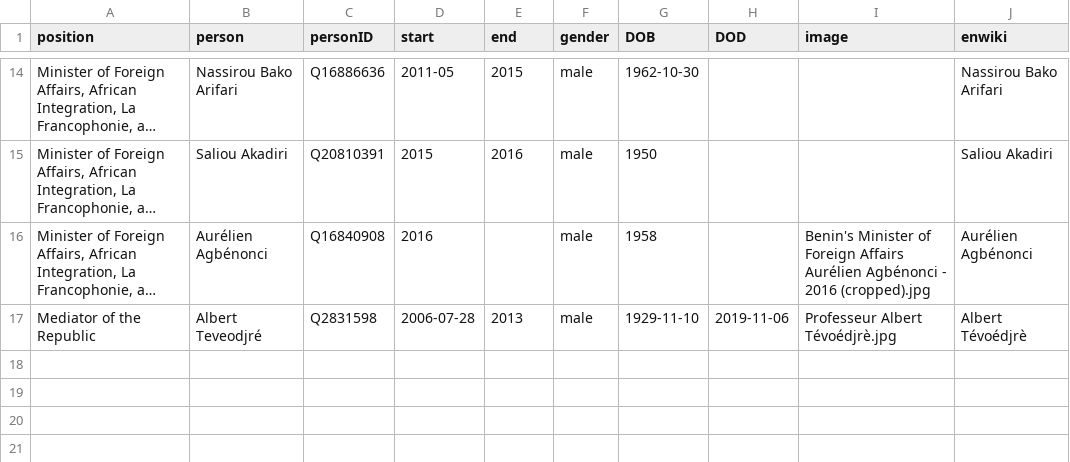
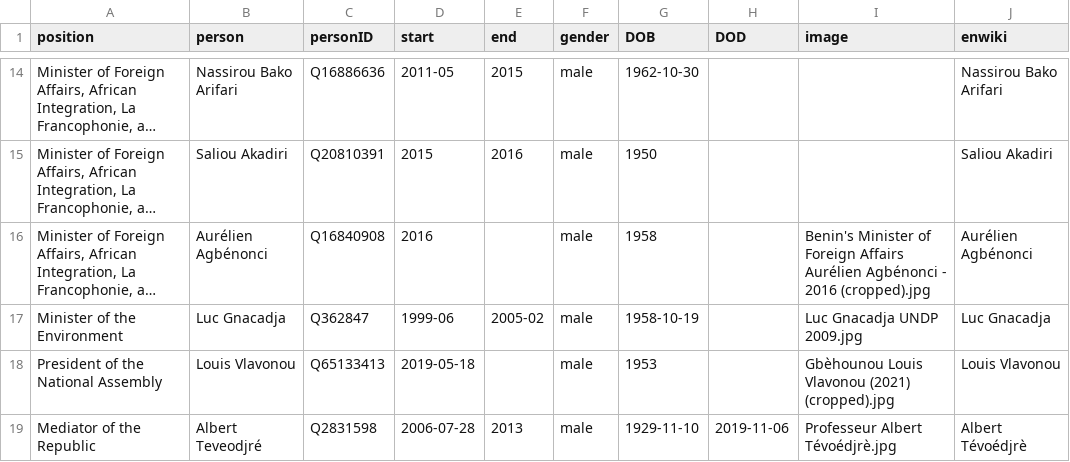
Before and after one commit to every-politician-scrapers/benin-ministers, a CSV file: html/holders21.csv, drawn as a sheet; only a part is shown, gaps mark what is left out; long unchanged cells end in …; the diff names each change by its address in the sheet, - before the commit and + after, or states it on an @@ line.

```diff
--- a/html/holders21.csv
+++ b/html/holders21.csv
+row 17: Minister of the Environment | Luc Gnacadja | Q362847 | 1999-06 | 2005-02 | male | 1958-10-19 |  | Luc Gnacadja UNDP 2009.jpg | Luc Gnacadja
+row 18: President of the National Assembly | Louis Vlavonou | Q65133413 | 2019-05-18 |  | male | 1953 |  | Gbèhounou Louis Vlavonou (2021) (cropped).jpg | Louis Vlavonou
```
Also changed, not shown: html/current.csv, 1 other file.
